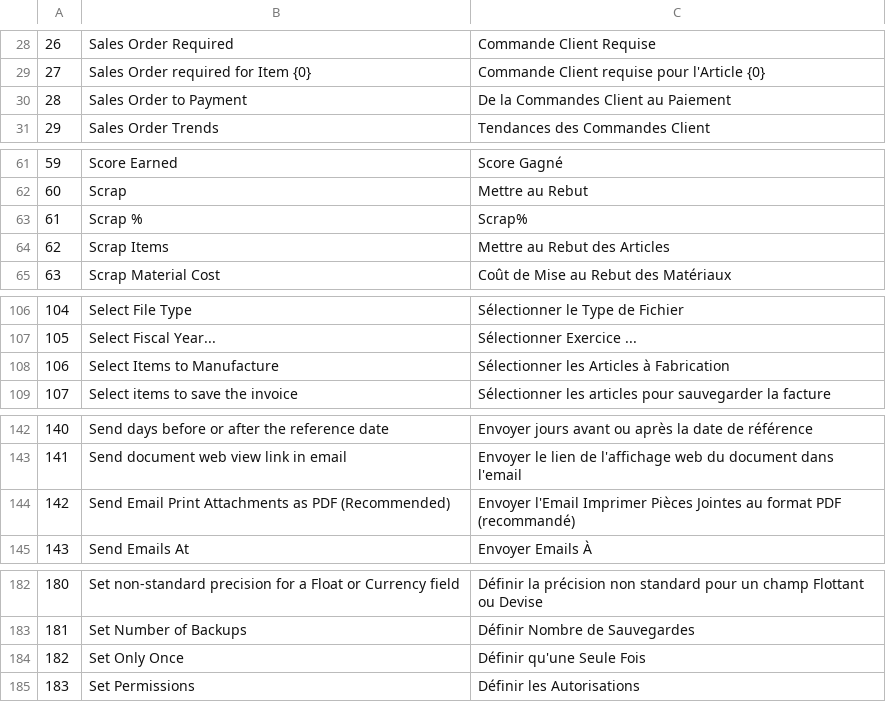
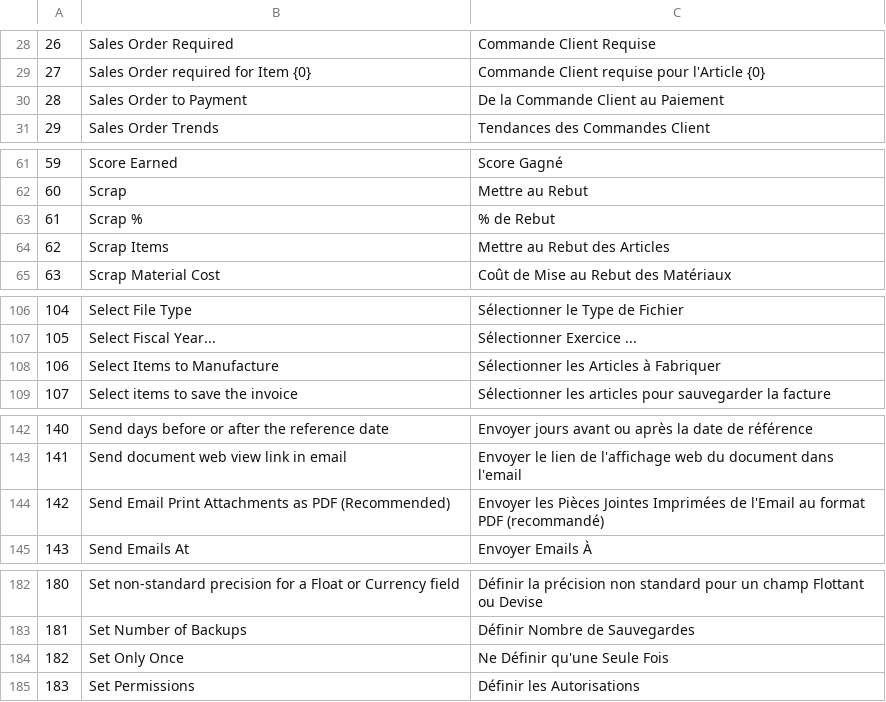
Before and after one commit to qrevel/erpnext-translations, a CSV file: s.csv, drawn as a sheet; only a part is shown, gaps mark what is left out; the diff covers the shown part only.

```diff
--- a/s.csv
+++ b/s.csv
@@ -29,3 +29,3 @@
 27,Sales Order required for Item {0},Commande Client requise pour l'Article {0}
-28,Sales Order to Payment,De la Commandes Client au Paiement
+28,Sales Order to Payment,De la Commande Client au Paiement
 29,Sales Order Trends,Tendances des Commandes Client
@@ -62,3 +62,3 @@
 60,Scrap,Mettre au Rebut
-61,Scrap %,Scrap%
+61,Scrap %,% de Rebut
 62,Scrap Items,Mettre au Rebut des Articles
@@ -107,3 +107,3 @@
 105,Select Fiscal Year...,Sélectionner Exercice ...
-106,Select Items to Manufacture,Sélectionner les Articles à Fabrication
+106,Select Items to Manufacture,Sélectionner les Articles à Fabriquer
 107,Select items to save the invoice,Sélectionner les articles pour sauvegarder la facture
@@ -143,3 +143,3 @@
 141,Send document web view link in email,Envoyer le lien de l'affichage web du document dans l'email
-142,Send Email Print Attachments as PDF (Recommended),Envoyer l'Email Imprimer Pièces Jointes au format PDF (recommandé)
+142,Send Email Print Attachments as PDF (Recommended),Envoyer les Pièces Jointes Imprimées de l'Email au format PDF (recommandé)
 143,Send Emails At,Envoyer Emails À
@@ -183,3 +183,3 @@
 181,Set Number of Backups,Définir Nombre de Sauvegardes
-182,Set Only Once,Définir qu'une Seule Fois
+182,Set Only Once, Ne Définir qu'une Seule Fois
 183,Set Permissions,Définir les Autorisations
```
Also changed, not shown: 14 edited cells elsewhere in this file.
